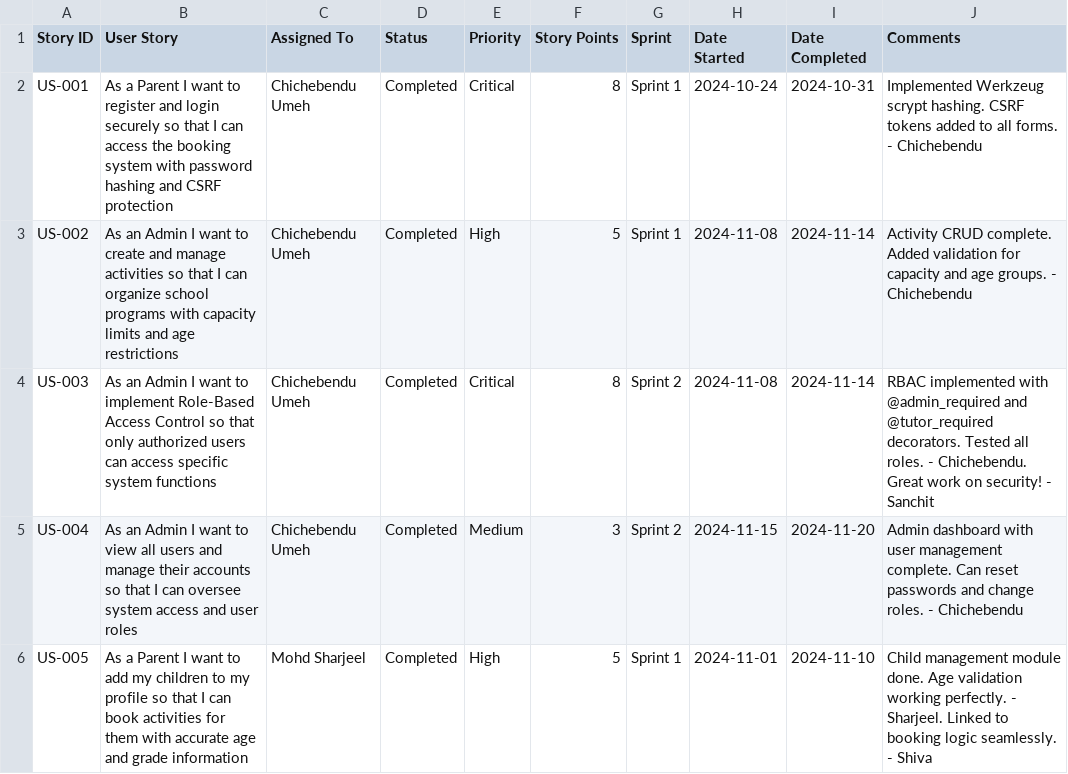
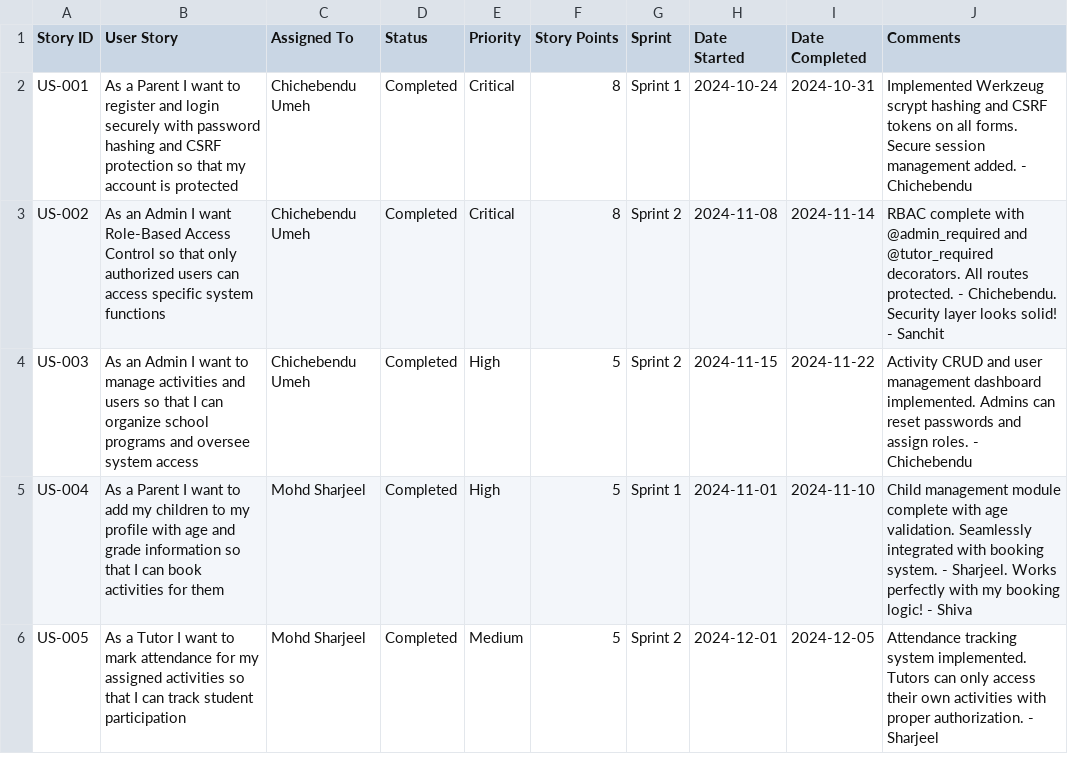
Before and after one commit to sanchitmahant/School-Activity-Booking-System, a CSV file: project_planner_user_stories.csv, drawn as a sheet; only a part is shown; the diff covers the shown part only.

Commit message:
docs: Simplify to 12 user stories (3 per member) for clear Figure 8 presentation

```diff
--- a/project_planner_user_stories.csv
+++ b/project_planner_user_stories.csv
@@ -1,6 +1,6 @@
 Story ID,User Story,Assigned To,Status,Priority,Story Points,Sprint,Date Started,Date Completed,Comments
-US-001,As a Parent I want to register and login securely so that I can access the booking system with password hashing and CSRF protection,Chichebendu Umeh,Completed,Critical,8,Sprint 1,2024-10-24,2024-10-31,"Implemented Werkzeug scrypt hashing. CSRF tokens added to all forms. - Chichebendu"
-US-002,As an Admin I want to create and manage activities so that I can organize school programs with capacity limits and age restrictions,Chichebendu Umeh,Completed,High,5,Sprint 1,2024-11-08,2024-11-14,"Activity CRUD complete. Added validation for capacity and age groups. - Chichebendu"
-US-003,As an Admin I want to implement Role-Based Access Control so that only authorized users can access specific system functions,Chichebendu Umeh,Completed,Critical,8,Sprint 2,2024-11-08,2024-11-14,"RBAC implemented with @admin_required and @tutor_required decorators. Tested all roles. - Chichebendu. Great work on security! - Sanchit"
-US-004,As an Admin I want to view all users and manage their accounts so that I can oversee system access and user roles,Chichebendu Umeh,Completed,Medium,3,Sprint 2,2024-11-15,2024-11-20,"Admin dashboard with user management complete. Can reset passwords and change roles. - Chichebendu"
-US-005,As a Parent I want to add my children to my profile so that I can book activities for them with accurate age and grade information,Mohd Sharjeel,Completed,High,5,Sprint 1,2024-11-01,2024-11-10,"Child management module done. Age validation working perfectly. - Sharjeel. Linked to booking logic seamlessly. - Shiva"
+US-001,As a Parent I want to register and login securely with password hashing and CSRF protection so that my account is protected,Chichebendu Umeh,Completed,Critical,8,Sprint 1,2024-10-24,2024-10-31,Implemented Werkzeug scrypt hashing and CSRF tokens on all forms. Secure session management added. - Chichebendu
+US-002,As an Admin I want Role-Based Access Control so that only authorized users can access specific system functions,Chichebendu Umeh,Completed,Critical,8,Sprint 2,2024-11-08,2024-11-14,RBAC complete with @admin_required and @tutor_required decorators. All routes protected. - Chichebendu. Security layer looks solid! - Sanchit
+US-003,As an Admin I want to manage activities and users so that I can organize school programs and oversee system access,Chichebendu Umeh,Completed,High,5,Sprint 2,2024-11-15,2024-11-22,Activity CRUD and user management dashboard implemented. Admins can reset passwords and assign roles. - Chichebendu
+US-004,As a Parent I want to add my children to my profile with age and grade information so that I can book activities for them,Mohd Sharjeel,Completed,High,5,Sprint 1,2024-11-01,2024-11-10,Child management module complete with age validation. Seamlessly integrated with booking system. - Sharjeel. Works perfectly with my booking logic! - Shiva
+US-005,As a Tutor I want to mark attendance for my assigned activities so that I can track student participation,Mohd Sharjeel,Completed,Medium,5,Sprint 2,2024-12-01,2024-12-05,Attendance tracking system implemented. Tutors can only access their own activities with proper authorization. - Sharjeel
```
Also changed, not shown: 4 removed rows and 42 edited cells elsewhere in this file.
